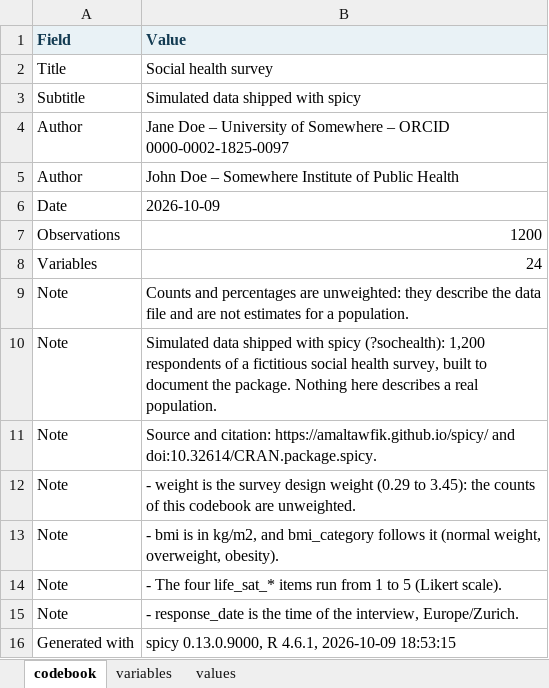
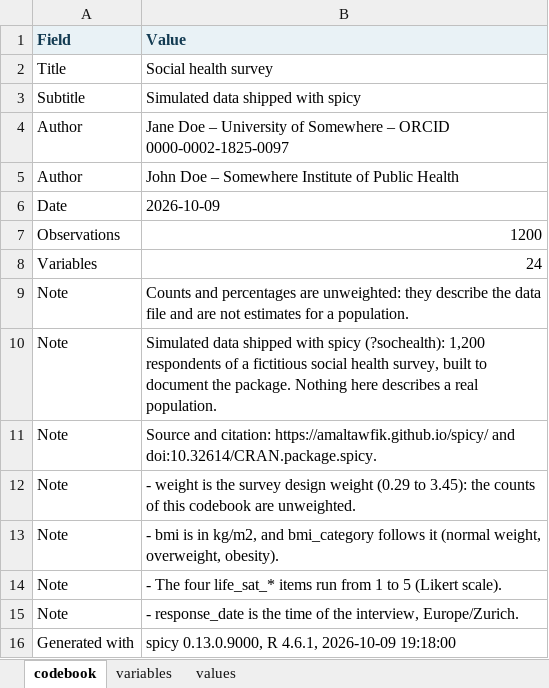
Before and after one commit to amaltawfik/spicy, an Excel workbook: pkgdown/assets/codebook/sochealth_codebook.xlsx, sheet codebook, drawn as a sheet; values as stored, in another font and other column widths than the file's, no borders; the diff names each change by its address in the sheet, - before the commit and + after, or states it on an @@ line.

```diff
--- a/pkgdown/assets/codebook/sochealth_codebook.xlsx (sheet codebook)
+++ b/pkgdown/assets/codebook/sochealth_codebook.xlsx (sheet codebook)
-B16 (Value): …4.6.1, 2026-10-09 18:53:15
+B16 (Value): …4.6.1, 2026-10-09 19:18:00
```
Also changed, not shown: sheet variables, 9 other files.
